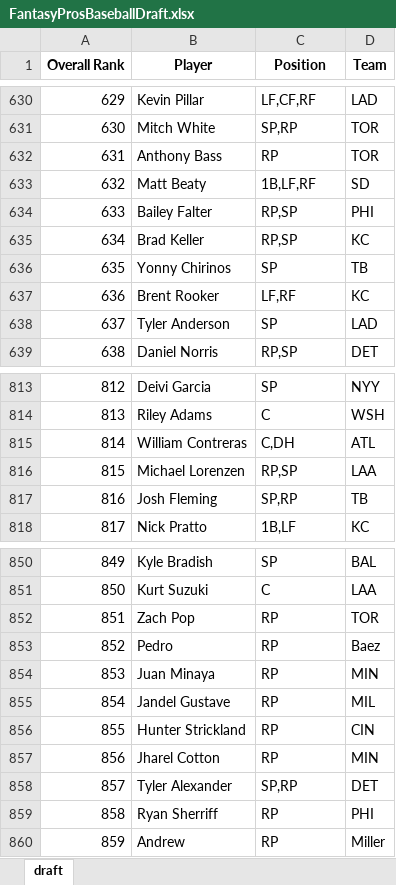
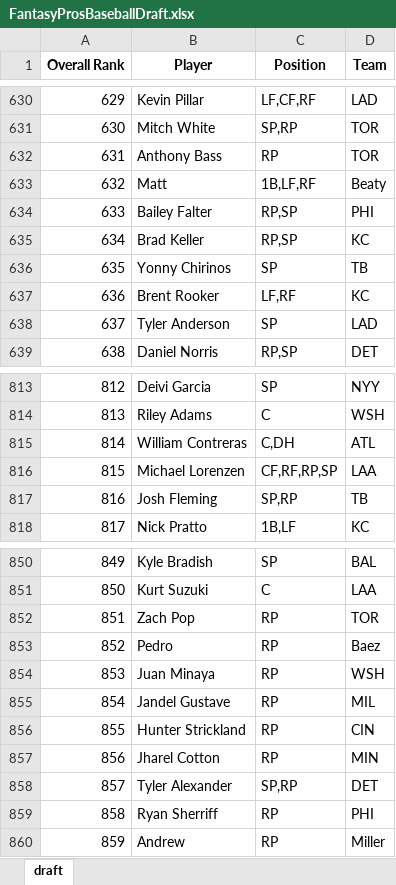
Before and after one commit to barbacbd/FantasyRankings, an Excel workbook: docs/FantasyProsBaseballDraft.xlsx, sheet draft, drawn as a sheet; only a part is shown, gaps mark what is left out; values as stored, in another font and other column widths than the file's, no borders; the diff names each change by its address in the sheet, - before the commit and + after, or states it on an @@ line.

Commit message:
[Automated Commit]: Updating fantasy rankings information.

```diff
--- a/docs/FantasyProsBaseballDraft.xlsx (sheet draft)
+++ b/docs/FantasyProsBaseballDraft.xlsx (sheet draft)
-B633 (Player): Matt Beaty
+B633 (Player): Matt
-D633 (Team): SD
+D633 (Team): Beaty
-C816 (Position): RP,SP
+C816 (Position): CF,RF,RP,SP
-D854 (Team): MIN
+D854 (Team): WSH
```
Also changed, not shown: docs/FantasyProsBasketballDraft.xlsx, docs/FantasyProsFootballDraft.xlsx, 8 other files.
